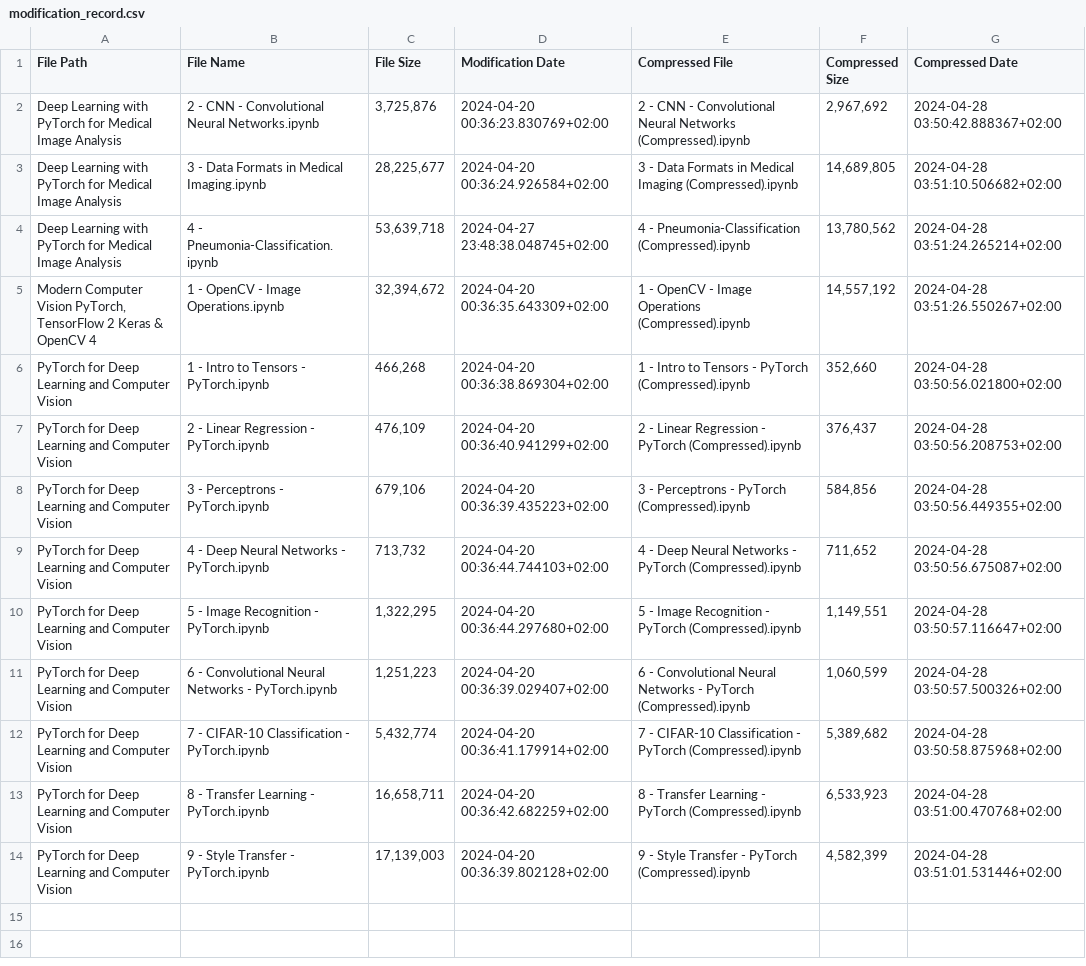
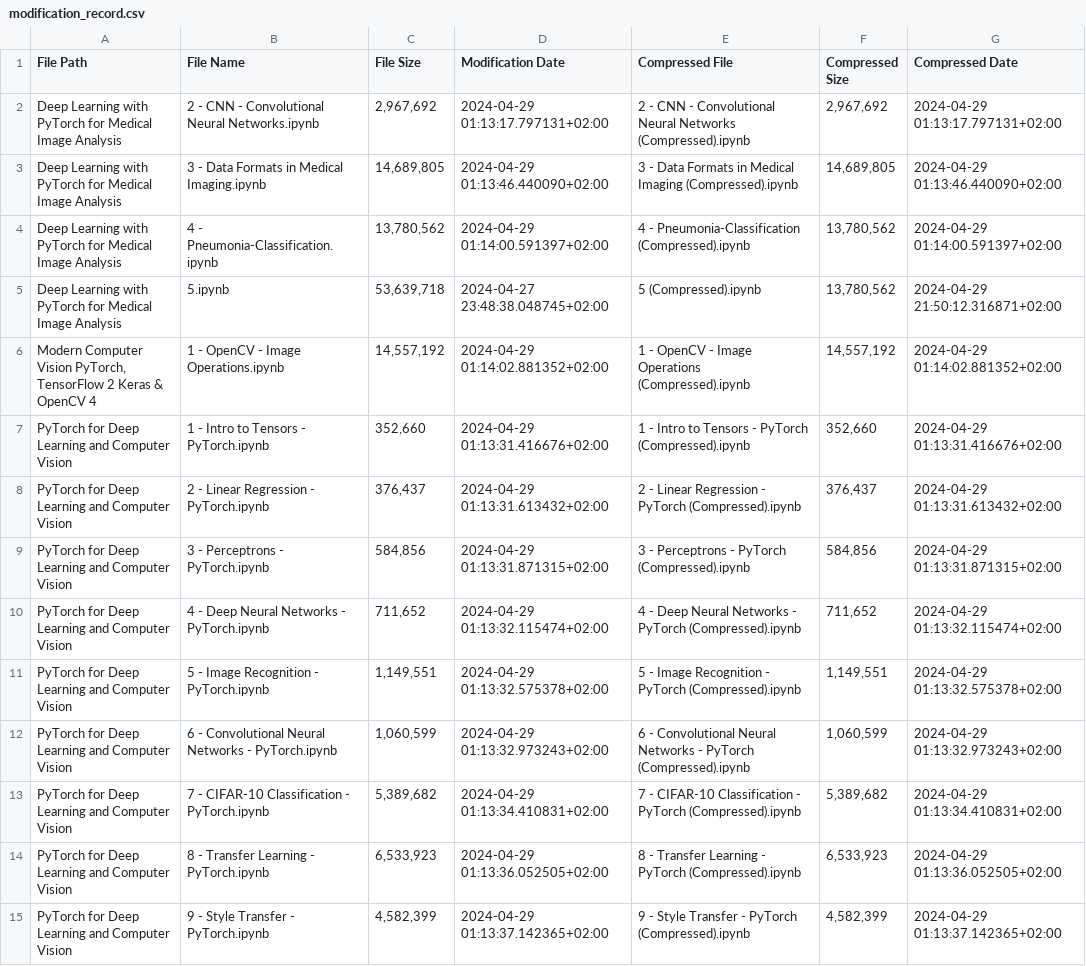
Before and after one commit to RaphaelZH/OpenCV_Program_EN, a CSV file: modification_record.csv, drawn as a sheet; addresses are those after the commit; the diff names each change by its address in the sheet, - before the commit and + after, or states it on an @@ line.

Commit message:
sort_values + reset_index

```diff
--- a/modification_record.csv
+++ b/modification_record.csv
-C2 (File Size): 3,725,876
+C2 (File Size): 2,967,692
-D2 (Modification Date): 2024-04-20 00:36:23.830769+02:00
+D2 (Modification Date): 2024-04-29 01:13:17.797131+02:00
-G2 (Compressed Date): 2024-04-28 03:50:42.888367+02:00
+G2 (Compressed Date): 2024-04-29 01:13:17.797131+02:00
-C3 (File Size): 28,225,677
+C3 (File Size): 14,689,805
-D3 (Modification Date): 2024-04-20 00:36:24.926584+02:00
+D3 (Modification Date): 2024-04-29 01:13:46.440090+02:00
-G3 (Compressed Date): 2024-04-28 03:51:10.506682+02:00
+G3 (Compressed Date): 2024-04-29 01:13:46.440090+02:00
-C4 (File Size): 53,639,718
+C4 (File Size): 13,780,562
-D4 (Modification Date): 2024-04-27 23:48:38.048745+02:00
+D4 (Modification Date): 2024-04-29 01:14:00.591397+02:00
-G4 (Compressed Date): 2024-04-28 03:51:24.265214+02:00
+G4 (Compressed Date): 2024-04-29 01:14:00.591397+02:00
+row 5: Deep Learning with PyTorch for Medical Image Analysis | 5.ipynb | 53,639,718 | 2024-04-27 23:48:38.048745+02:00 | 5 (Compressed).ipynb | 13,780,562 | 2024-04-29 21:50:12.316871+02:00
-C6 (File Size): 32,394,672
+C6 (File Size): 14,557,192
-D6 (Modification Date): 2024-04-20 00:36:35.643309+02:00
+D6 (Modification Date): 2024-04-29 01:14:02.881352+02:00
-G6 (Compressed Date): 2024-04-28 03:51:26.550267+02:00
+G6 (Compressed Date): 2024-04-29 01:14:02.881352+02:00
-C7 (File Size): 466,268
+C7 (File Size): 352,660
-D7 (Modification Date): 2024-04-20 00:36:38.869304+02:00
+D7 (Modification Date): 2024-04-29 01:13:31.416676+02:00
-G7 (Compressed Date): 2024-04-28 03:50:56.021800+02:00
+G7 (Compressed Date): 2024-04-29 01:13:31.416676+02:00
-C8 (File Size): 476,109
+C8 (File Size): 376,437
-D8 (Modification Date): 2024-04-20 00:36:40.941299+02:00
+D8 (Modification Date): 2024-04-29 01:13:31.613432+02:00
-G8 (Compressed Date): 2024-04-28 03:50:56.208753+02:00
+G8 (Compressed Date): 2024-04-29 01:13:31.613432+02:00
-C9 (File Size): 679,106
+C9 (File Size): 584,856
-D9 (Modification Date): 2024-04-20 00:36:39.435223+02:00
+D9 (Modification Date): 2024-04-29 01:13:31.871315+02:00
-G9 (Compressed Date): 2024-04-28 03:50:56.449355+02:00
+G9 (Compressed Date): 2024-04-29 01:13:31.871315+02:00
-C10 (File Size): 713,732
+C10 (File Size): 711,652
-D10 (Modification Date): 2024-04-20 00:36:44.744103+02:00
+D10 (Modification Date): 2024-04-29 01:13:32.115474+02:00
-G10 (Compressed Date): 2024-04-28 03:50:56.675087+02:00
+G10 (Compressed Date): 2024-04-29 01:13:32.115474+02:00
-C11 (File Size): 1,322,295
+C11 (File Size): 1,149,551
-D11 (Modification Date): 2024-04-20 00:36:44.297680+02:00
+D11 (Modification Date): 2024-04-29 01:13:32.575378+02:00
-G11 (Compressed Date): 2024-04-28 03:50:57.116647+02:00
+G11 (Compressed Date): 2024-04-29 01:13:32.575378+02:00
-C12 (File Size): 1,251,223
+C12 (File Size): 1,060,599
-D12 (Modification Date): 2024-04-20 00:36:39.029407+02:00
+D12 (Modification Date): 2024-04-29 01:13:32.973243+02:00
-G12 (Compressed Date): 2024-04-28 03:50:57.500326+02:00
+G12 (Compressed Date): 2024-04-29 01:13:32.973243+02:00
-C13 (File Size): 5,432,774
+C13 (File Size): 5,389,682
-D13 (Modification Date): 2024-04-20 00:36:41.179914+02:00
+D13 (Modification Date): 2024-04-29 01:13:34.410831+02:00
-G13 (Compressed Date): 2024-04-28 03:50:58.875968+02:00
+G13 (Compressed Date): 2024-04-29 01:13:34.410831+02:00
-C14 (File Size): 16,658,711
+C14 (File Size): 6,533,923
-D14 (Modification Date): 2024-04-20 00:36:42.682259+02:00
+D14 (Modification Date): 2024-04-29 01:13:36.052505+02:00
-G14 (Compressed Date): 2024-04-28 03:51:00.470768+02:00
+G14 (Compressed Date): 2024-04-29 01:13:36.052505+02:00
-C15 (File Size): 17,139,003
+C15 (File Size): 4,582,399
-D15 (Modification Date): 2024-04-20 00:36:39.802128+02:00
+D15 (Modification Date): 2024-04-29 01:13:37.142365+02:00
-G15 (Compressed Date): 2024-04-28 03:51:01.531446+02:00
+G15 (Compressed Date): 2024-04-29 01:13:37.142365+02:00
```
Also changed, not shown: 2 other files.
